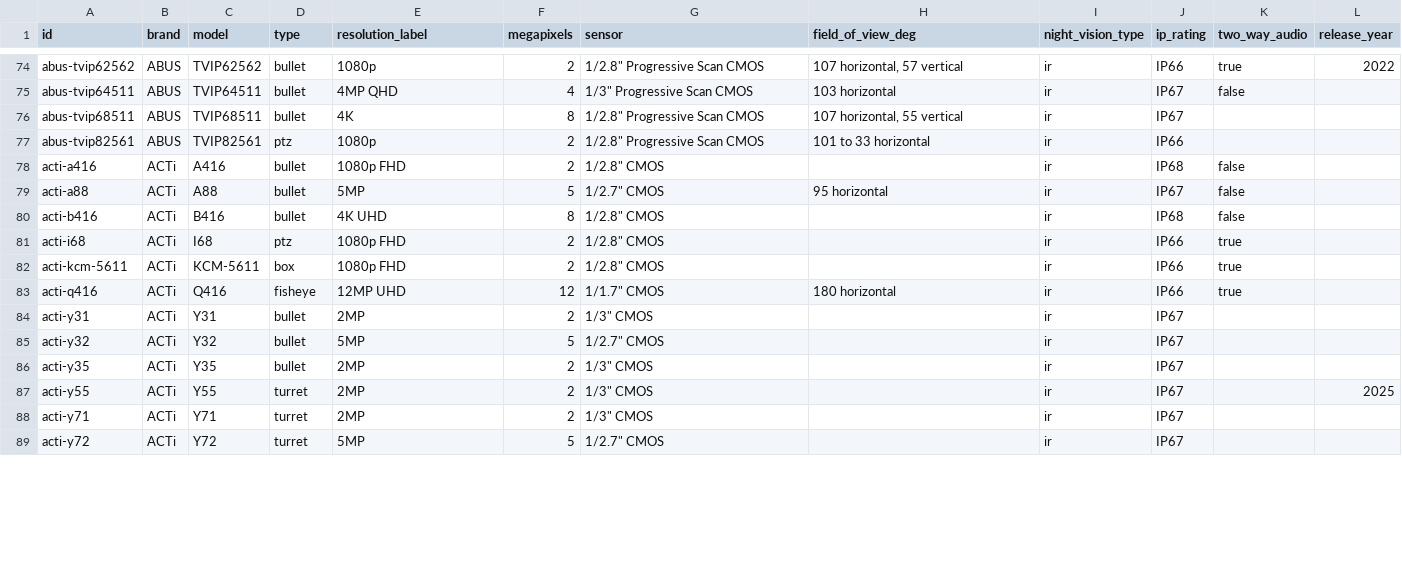
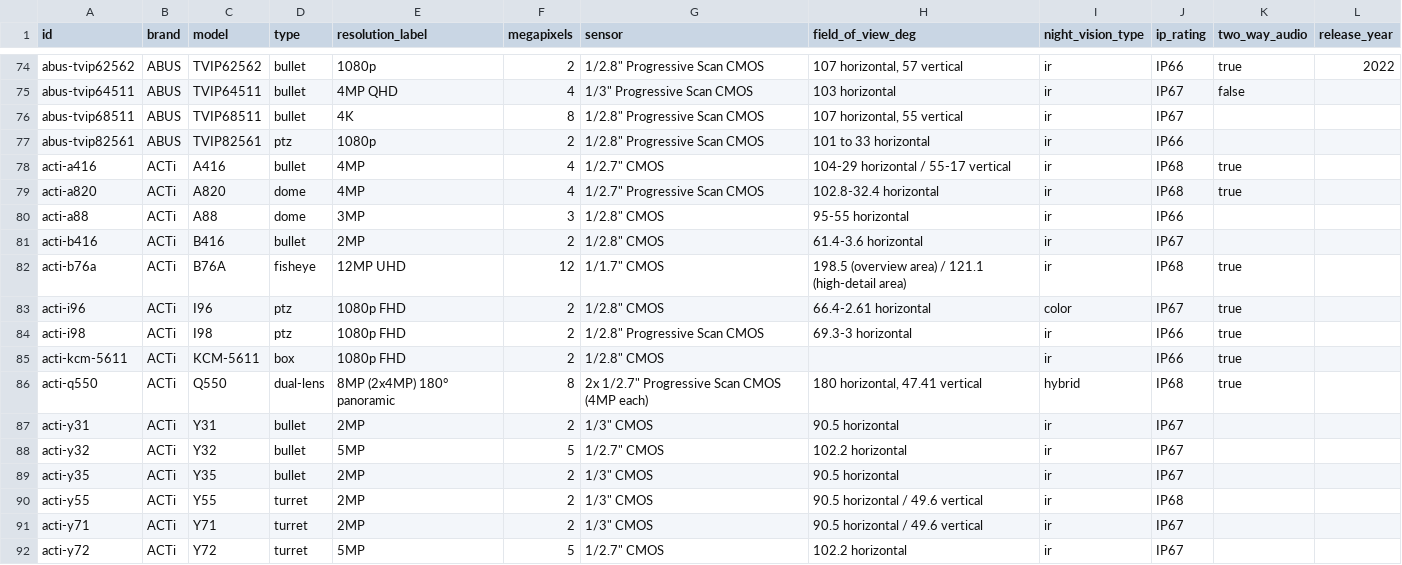
Before and after one commit to ch-bas/cctv-camera-database, a CSV file: data/cameras.csv, drawn as a sheet; only a part is shown, gaps mark what is left out; the diff covers the shown part only.

Commit message:
Audit: ACTi — add 10 new cameras, fix 6 entries with wrong core specs, rename 2 ghost model numbers, backfill Y-series analog line
Added (10, all sourced from official ACTi datasheet PDFs): Z810, Z714, Z812, A820, Z86, Q550, Z47, Z49, I98, Z722.

Fixed against official ACTi datasheets -- these had substantially wrong specs, not just missing fields:
- A416: was stored as 2MP/50m IR/802.3af; real spec is 4MP, IR 85m, 5x zoom set at install, High PoE 802.3at.
- A88: was stored as a 5MP bullet with audio; real product is a 3MP Mini Zoom Dome (wrong form factor entirely), no built-in audio, IP66 not IP67.
- B416: was stored as 8MP/4K; real spec is 2MP with a 30x zoom lens (4.5-135mm). Also discontinued (retailer-listed replacement: I42).
- Z84: was stored as 2MP fixed-lens indoor with 15m IR; real spec is 4MP with a 4.3x zoom lens, 40m IR, IP67 (fills the originally-missing ip_rating).
- Z416: was stored as a 2MP dome; real product is a 5MP bullet with 12x zoom (5-60mm) and 100m IR.
- Y55: initially misjudged as a nonexistent ghost (absent from the current camera matrix, zero datasheets/retailer listings, zero Wayback snapshots) -- user supplied a live acti.com screenshot proving it's a real, newly-launched IP68 refresh of Y71; corrected with the real spec instead of deleting.

Renamed (ghost model numbers -- no such ACTi product exists under the old number, but the stored spec is a near-exact match for a real product once corrected):
- I68 -> I96 (real 2MP 30x speed dome; corrected IR claim -- I96 has no IR LED at all, relies on Extreme Low Light Sensitivity).
- Q416 -> B76A (real 12MP hemispheric fisheye; corrected IR range 10m -> 20m, IP66 -> IP68).

Backfilled the analog Y-series (Y31, Y32, Y35, Y71, Y72) with lens/FOV/video/temperature/protocols confirmed via the official Y71 datasheet and cross-checked retailer listings for the 5MP variants -- all analog-only with no RTSP/ONVIF, protocols set to [].

```diff
--- a/data/cameras.csv
+++ b/data/cameras.csv
@@ -77,13 +77,16 @@ abus-tvip68511,ABUS,TVIP68511,bullet,4K,8,"1/2.8"" Progressive Scan CMOS","107 h
 abus-tvip82561,ABUS,TVIP82561,ptz,1080p,2,"1/2.8"" Progressive Scan CMOS",101 to 33 horizontal,ir,IP66,,
-acti-a416,ACTi,A416,bullet,1080p FHD,2,"1/2.8"" CMOS",,ir,IP68,false,
-acti-a88,ACTi,A88,bullet,5MP,5,"1/2.7"" CMOS",95 horizontal,ir,IP67,false,
-acti-b416,ACTi,B416,bullet,4K UHD,8,"1/2.8"" CMOS",,ir,IP68,false,
-acti-i68,ACTi,I68,ptz,1080p FHD,2,"1/2.8"" CMOS",,ir,IP66,true,
+acti-a416,ACTi,A416,bullet,4MP,4,"1/2.7"" CMOS",104-29 horizontal / 55-17 vertical,ir,IP68,true,
+acti-a820,ACTi,A820,dome,4MP,4,"1/2.7"" Progressive Scan CMOS",102.8-32.4 horizontal,ir,IP68,true,
+acti-a88,ACTi,A88,dome,3MP,3,"1/2.8"" CMOS",95-55 horizontal,ir,IP66,,
+acti-b416,ACTi,B416,bullet,2MP,2,"1/2.8"" CMOS",61.4-3.6 horizontal,ir,IP67,,
+acti-b76a,ACTi,B76A,fisheye,12MP UHD,12,"1/1.7"" CMOS",198.5 (overview area) / 121.1 (high-detail area),ir,IP68,true,
+acti-i96,ACTi,I96,ptz,1080p FHD,2,"1/2.8"" CMOS",66.4-2.61 horizontal,color,IP67,true,
+acti-i98,ACTi,I98,ptz,1080p FHD,2,"1/2.8"" Progressive Scan CMOS",69.3-3 horizontal,ir,IP66,true,
 acti-kcm-5611,ACTi,KCM-5611,box,1080p FHD,2,"1/2.8"" CMOS",,ir,IP66,true,
-acti-q416,ACTi,Q416,fisheye,12MP UHD,12,"1/1.7"" CMOS",180 horizontal,ir,IP66,true,
-acti-y31,ACTi,Y31,bullet,2MP,2,"1/3"" CMOS",,ir,IP67,,
-acti-y32,ACTi,Y32,bullet,5MP,5,"1/2.7"" CMOS",,ir,IP67,,
-acti-y35,ACTi,Y35,bullet,2MP,2,"1/3"" CMOS",,ir,IP67,,
-acti-y55,ACTi,Y55,turret,2MP,2,"1/3"" CMOS",,ir,IP67,,2025
-acti-y71,ACTi,Y71,turret,2MP,2,"1/3"" CMOS",,ir,IP67,,
-acti-y72,ACTi,Y72,turret,5MP,5,"1/2.7"" CMOS",,ir,IP67,,
+acti-q550,ACTi,Q550,dual-lens,8MP (2x4MP) 180° panoramic,8,"2x 1/2.7"" Progressive Scan CMOS (4MP each)","180 horizontal, 47.41 vertical",hybrid,IP68,true,
+acti-y31,ACTi,Y31,bullet,2MP,2,"1/3"" CMOS",90.5 horizontal,ir,IP67,,
+acti-y32,ACTi,Y32,bullet,5MP,5,"1/2.7"" CMOS",102.2 horizontal,ir,IP67,,
+acti-y35,ACTi,Y35,bullet,2MP,2,"1/3"" CMOS",90.5 horizontal,ir,IP67,,
+acti-y55,ACTi,Y55,turret,2MP,2,"1/3"" CMOS",90.5 horizontal / 49.6 vertical,ir,IP68,,
+acti-y71,ACTi,Y71,turret,2MP,2,"1/3"" CMOS",90.5 horizontal / 49.6 vertical,ir,IP67,,
+acti-y72,ACTi,Y72,turret,5MP,5,"1/2.7"" CMOS",102.2 horizontal,ir,IP67,,
```
Also changed, not shown: 7 added rows and 11 edited cells elsewhere in this file, 52 other files.
